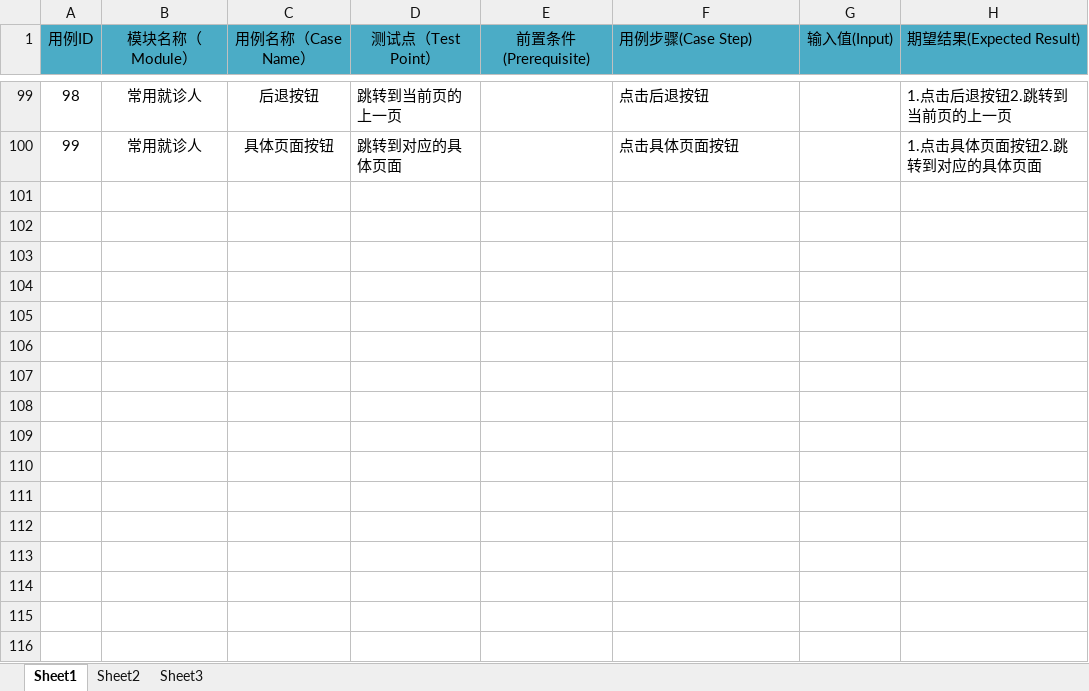
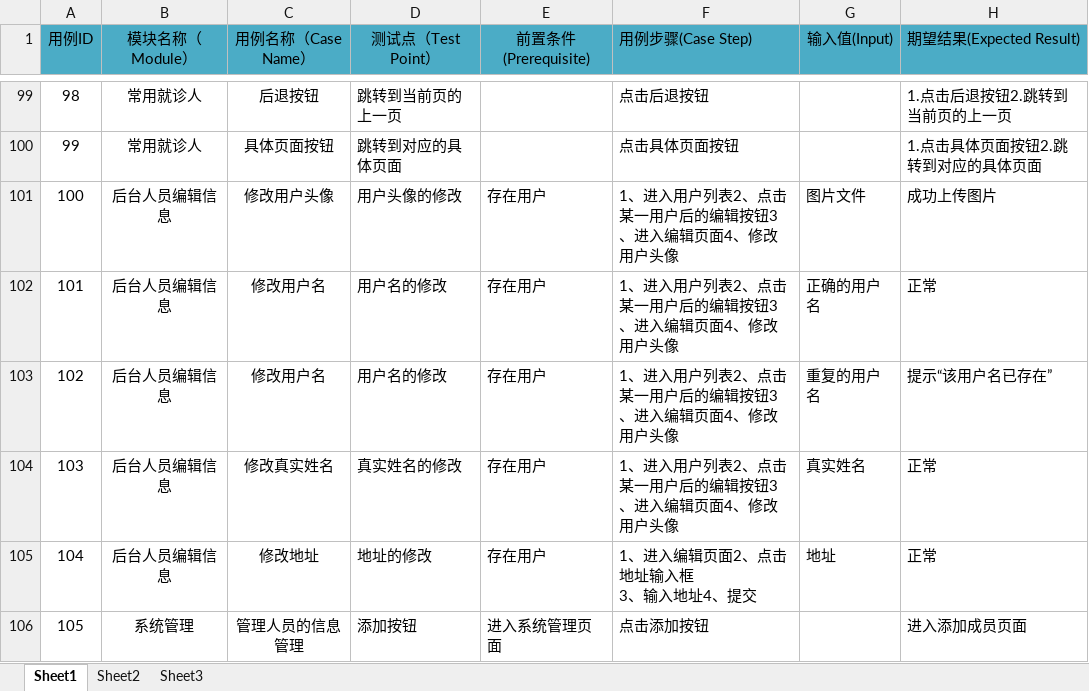
Before and after one commit to sunbai321/pocket-doctor, an Excel workbook: 2.项目规划/《口袋医生》项目_测试用例.xlsx, sheet Sheet1, drawn as a sheet; only a part is shown, gaps mark what is left out; values as stored, in another font and other column widths than the file's, no borders; ↵ is a line break in a cell; the diff covers the shown part only; the diff names each change by its address in the sheet, - before the commit and + after, or states it on an @@ line.

Commit message:
修改

```diff
--- a/2.项目规划/《口袋医生》项目_测试用例.xlsx (sheet Sheet1)
+++ b/2.项目规划/《口袋医生》项目_测试用例.xlsx (sheet Sheet1)
+row 101: 100 | 后台人员编辑信息 | 修改用户头像 | 用户头像的修改 | 存在用户 | 1、进入用户列表2、点击某一用户后的编辑按钮3、进入编辑页面4、修改用户头像 | 图片文件 | 成功上传图片
+row 102: 101 | 后台人员编辑信息 | 修改用户名 | 用户名的修改 | 存在用户 | 1、进入用户列表2、点击某一用户后的编辑按钮3、进入编辑页面4、修改用户头像 | 正确的用户名 | 正常
+row 103: 102 | 后台人员编辑信息 | 修改用户名 | 用户名的修改 | 存在用户 | 1、进入用户列表2、点击某一用户后的编辑按钮3、进入编辑页面4、修改用户头像 | 重复的用户名 | 提示“该用户名已存在”
+row 104: 103 | 后台人员编辑信息 | 修改真实姓名 | 真实姓名的修改 | 存在用户 | 1、进入用户列表2、点击某一用户后的编辑按钮3、进入编辑页面4、修改用户头像 | 真实姓名 | 正常
+row 105: 104 | 后台人员编辑信息 | 修改地址 | 地址的修改 | 存在用户 | 1、进入编辑页面2、点击地址输入框 ↵ 3、输入地址4、提交 | 地址 | 正常
+row 106: 105 | 系统管理 | 管理人员的信息管理 | 添加按钮 | 进入系统管理页面 | 点击添加按钮 |  | 进入添加成员页面
```
Also changed, not shown: 6 added rows and 81 edited cells elsewhere in this sheet.
